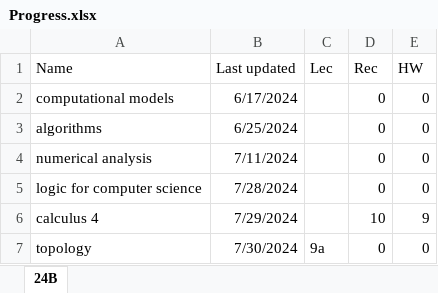
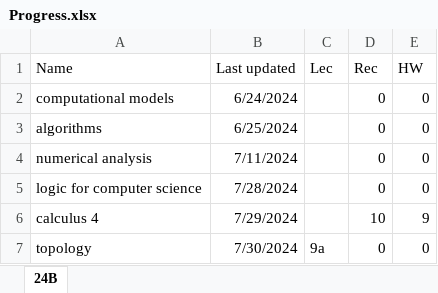
Before and after one commit to yeahBOYYYYY/math-summaries, an Excel workbook: lbl/Progress.xlsx, sheet 24B, drawn as a sheet; values as stored, in another font and other column widths than the file's, no borders; table styles not drawn; the diff names each change by its address in the sheet, - before the commit and + after, or states it on an @@ line.

```diff
--- a/lbl/Progress.xlsx (sheet 24B)
+++ b/lbl/Progress.xlsx (sheet 24B)
-B2 (Last updated): 6/17/2024
+B2 (Last updated): 6/24/2024
```
Also changed, not shown: 2 other files.
